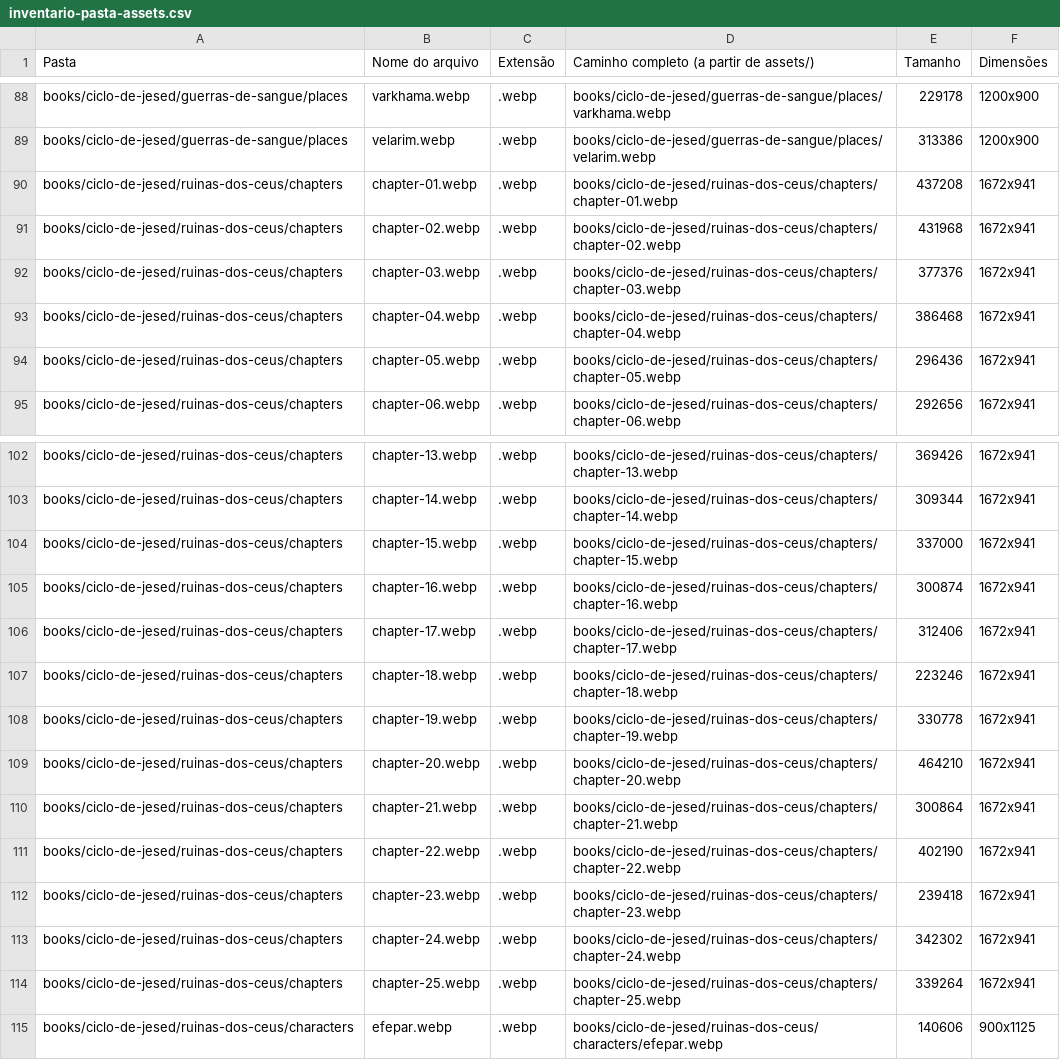
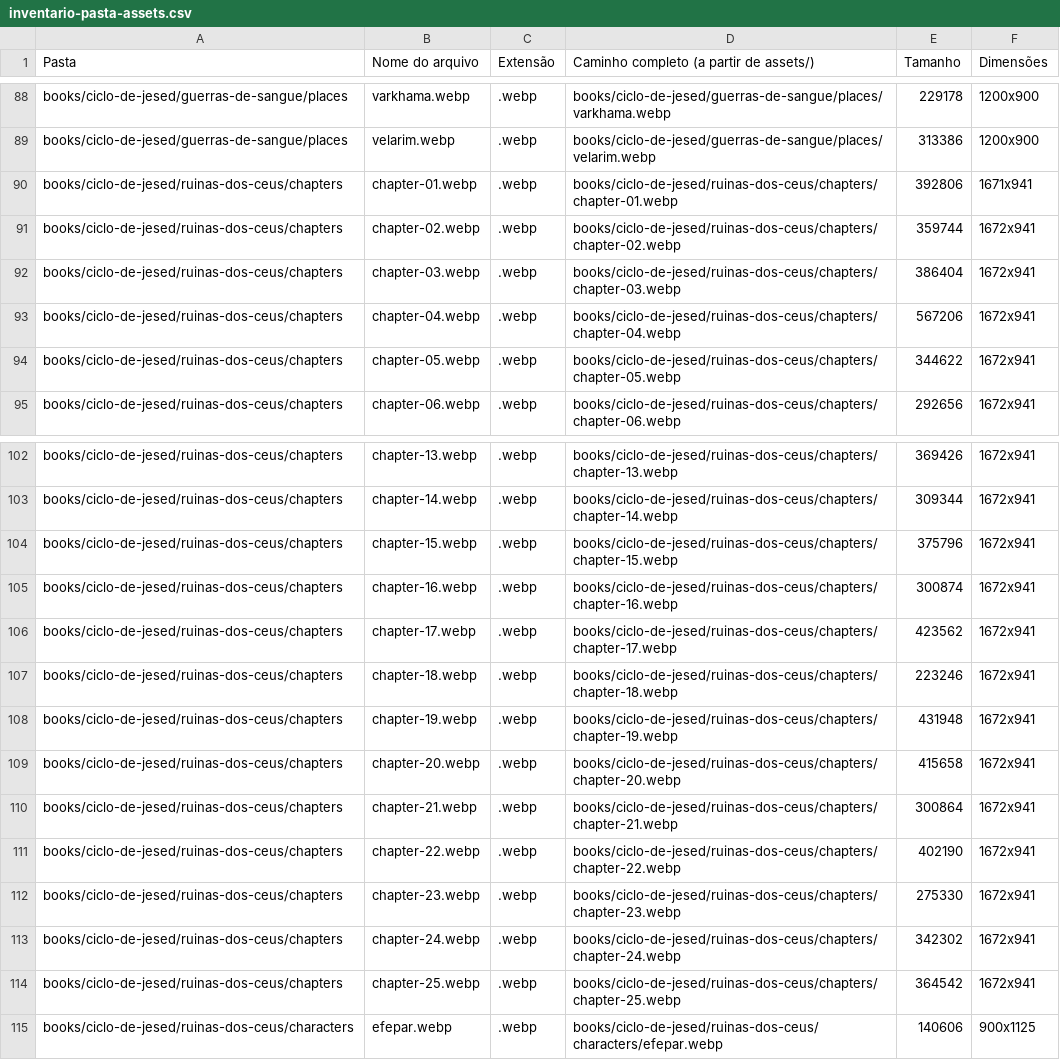
Before and after one commit to guyoshi/dimensoesinfinitassite, a CSV file: data/common/inventario-pasta-assets.csv, drawn as a sheet; only a part is shown, gaps mark what is left out; the diff covers the shown part only.

```diff
--- a/data/common/inventario-pasta-assets.csv
+++ b/data/common/inventario-pasta-assets.csv
@@ -89,7 +89,7 @@ books/ciclo-de-jesed/guerras-de-sangue/places;varkhama.webp;.webp;books/ciclo-de
 books/ciclo-de-jesed/guerras-de-sangue/places;velarim.webp;.webp;books/ciclo-de-jesed/guerras-de-sangue/places/velarim.webp;313386;1200x900
-books/ciclo-de-jesed/ruinas-dos-ceus/chapters;chapter-01.webp;.webp;books/ciclo-de-jesed/ruinas-dos-ceus/chapters/chapter-01.webp;437208;1672x941
-books/ciclo-de-jesed/ruinas-dos-ceus/chapters;chapter-02.webp;.webp;books/ciclo-de-jesed/ruinas-dos-ceus/chapters/chapter-02.webp;431968;1672x941
-books/ciclo-de-jesed/ruinas-dos-ceus/chapters;chapter-03.webp;.webp;books/ciclo-de-jesed/ruinas-dos-ceus/chapters/chapter-03.webp;377376;1672x941
-books/ciclo-de-jesed/ruinas-dos-ceus/chapters;chapter-04.webp;.webp;books/ciclo-de-jesed/ruinas-dos-ceus/chapters/chapter-04.webp;386468;1672x941
-books/ciclo-de-jesed/ruinas-dos-ceus/chapters;chapter-05.webp;.webp;books/ciclo-de-jesed/ruinas-dos-ceus/chapters/chapter-05.webp;296436;1672x941
+books/ciclo-de-jesed/ruinas-dos-ceus/chapters;chapter-01.webp;.webp;books/ciclo-de-jesed/ruinas-dos-ceus/chapters/chapter-01.webp;392806;1671x941
+books/ciclo-de-jesed/ruinas-dos-ceus/chapters;chapter-02.webp;.webp;books/ciclo-de-jesed/ruinas-dos-ceus/chapters/chapter-02.webp;359744;1672x941
+books/ciclo-de-jesed/ruinas-dos-ceus/chapters;chapter-03.webp;.webp;books/ciclo-de-jesed/ruinas-dos-ceus/chapters/chapter-03.webp;386404;1672x941
+books/ciclo-de-jesed/ruinas-dos-ceus/chapters;chapter-04.webp;.webp;books/ciclo-de-jesed/ruinas-dos-ceus/chapters/chapter-04.webp;567206;1672x941
+books/ciclo-de-jesed/ruinas-dos-ceus/chapters;chapter-05.webp;.webp;books/ciclo-de-jesed/ruinas-dos-ceus/chapters/chapter-05.webp;344622;1672x941
 books/ciclo-de-jesed/ruinas-dos-ceus/chapters;chapter-06.webp;.webp;books/ciclo-de-jesed/ruinas-dos-ceus/chapters/chapter-06.webp;292656;1672x941
@@ -103,13 +103,13 @@ books/ciclo-de-jesed/ruinas-dos-ceus/chapters;chapter-13.webp;.webp;books/ciclo-
 books/ciclo-de-jesed/ruinas-dos-ceus/chapters;chapter-14.webp;.webp;books/ciclo-de-jesed/ruinas-dos-ceus/chapters/chapter-14.webp;309344;1672x941
-books/ciclo-de-jesed/ruinas-dos-ceus/chapters;chapter-15.webp;.webp;books/ciclo-de-jesed/ruinas-dos-ceus/chapters/chapter-15.webp;337000;1672x941
+books/ciclo-de-jesed/ruinas-dos-ceus/chapters;chapter-15.webp;.webp;books/ciclo-de-jesed/ruinas-dos-ceus/chapters/chapter-15.webp;375796;1672x941
 books/ciclo-de-jesed/ruinas-dos-ceus/chapters;chapter-16.webp;.webp;books/ciclo-de-jesed/ruinas-dos-ceus/chapters/chapter-16.webp;300874;1672x941
-books/ciclo-de-jesed/ruinas-dos-ceus/chapters;chapter-17.webp;.webp;books/ciclo-de-jesed/ruinas-dos-ceus/chapters/chapter-17.webp;312406;1672x941
+books/ciclo-de-jesed/ruinas-dos-ceus/chapters;chapter-17.webp;.webp;books/ciclo-de-jesed/ruinas-dos-ceus/chapters/chapter-17.webp;423562;1672x941
 books/ciclo-de-jesed/ruinas-dos-ceus/chapters;chapter-18.webp;.webp;books/ciclo-de-jesed/ruinas-dos-ceus/chapters/chapter-18.webp;223246;1672x941
-books/ciclo-de-jesed/ruinas-dos-ceus/chapters;chapter-19.webp;.webp;books/ciclo-de-jesed/ruinas-dos-ceus/chapters/chapter-19.webp;330778;1672x941
-books/ciclo-de-jesed/ruinas-dos-ceus/chapters;chapter-20.webp;.webp;books/ciclo-de-jesed/ruinas-dos-ceus/chapters/chapter-20.webp;464210;1672x941
+books/ciclo-de-jesed/ruinas-dos-ceus/chapters;chapter-19.webp;.webp;books/ciclo-de-jesed/ruinas-dos-ceus/chapters/chapter-19.webp;431948;1672x941
+books/ciclo-de-jesed/ruinas-dos-ceus/chapters;chapter-20.webp;.webp;books/ciclo-de-jesed/ruinas-dos-ceus/chapters/chapter-20.webp;415658;1672x941
 books/ciclo-de-jesed/ruinas-dos-ceus/chapters;chapter-21.webp;.webp;books/ciclo-de-jesed/ruinas-dos-ceus/chapters/chapter-21.webp;300864;1672x941
 books/ciclo-de-jesed/ruinas-dos-ceus/chapters;chapter-22.webp;.webp;books/ciclo-de-jesed/ruinas-dos-ceus/chapters/chapter-22.webp;402190;1672x941
-books/ciclo-de-jesed/ruinas-dos-ceus/chapters;chapter-23.webp;.webp;books/ciclo-de-jesed/ruinas-dos-ceus/chapters/chapter-23.webp;239418;1672x941
+books/ciclo-de-jesed/ruinas-dos-ceus/chapters;chapter-23.webp;.webp;books/ciclo-de-jesed/ruinas-dos-ceus/chapters/chapter-23.webp;275330;1672x941
 books/ciclo-de-jesed/ruinas-dos-ceus/chapters;chapter-24.webp;.webp;books/ciclo-de-jesed/ruinas-dos-ceus/chapters/chapter-24.webp;342302;1672x941
-books/ciclo-de-jesed/ruinas-dos-ceus/chapters;chapter-25.webp;.webp;books/ciclo-de-jesed/ruinas-dos-ceus/chapters/chapter-25.webp;339264;1672x941
+books/ciclo-de-jesed/ruinas-dos-ceus/chapters;chapter-25.webp;.webp;books/ciclo-de-jesed/ruinas-dos-ceus/chapters/chapter-25.webp;364542;1672x941
 books/ciclo-de-jesed/ruinas-dos-ceus/characters;efepar.webp;.webp;books/ciclo-de-jesed/ruinas-dos-ceus/characters/efepar.webp;140606;900x1125
```
Also changed, not shown: 4 edited cells elsewhere in this file, 17 other files.
